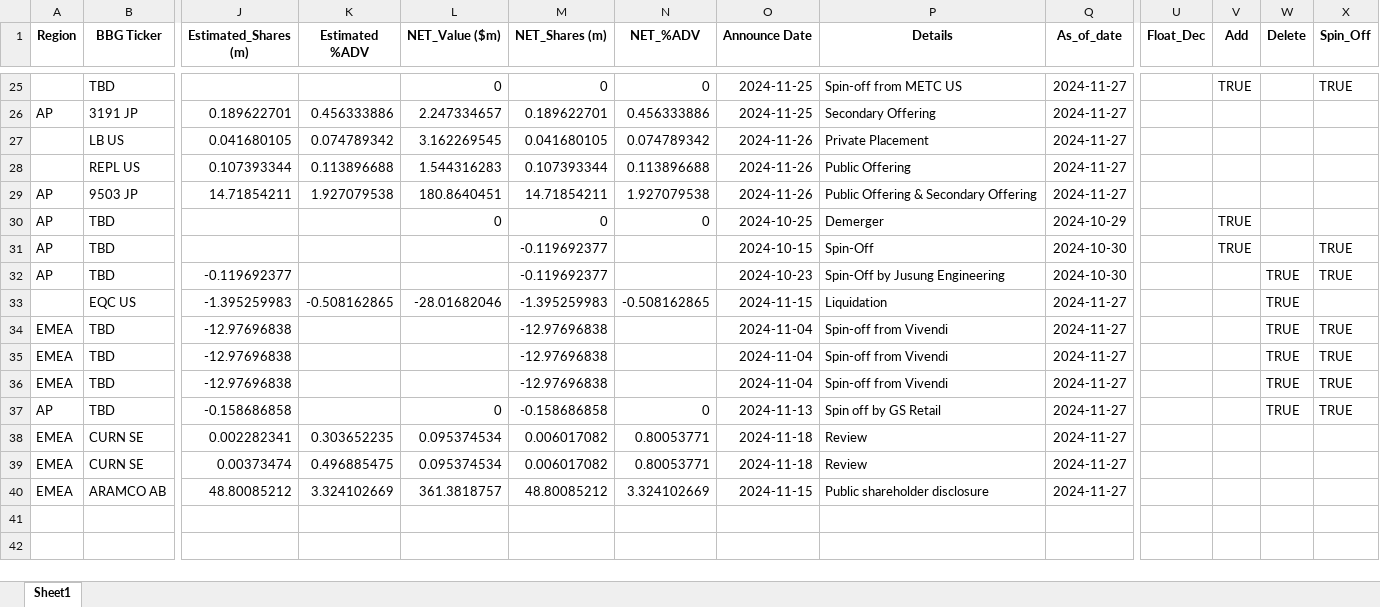
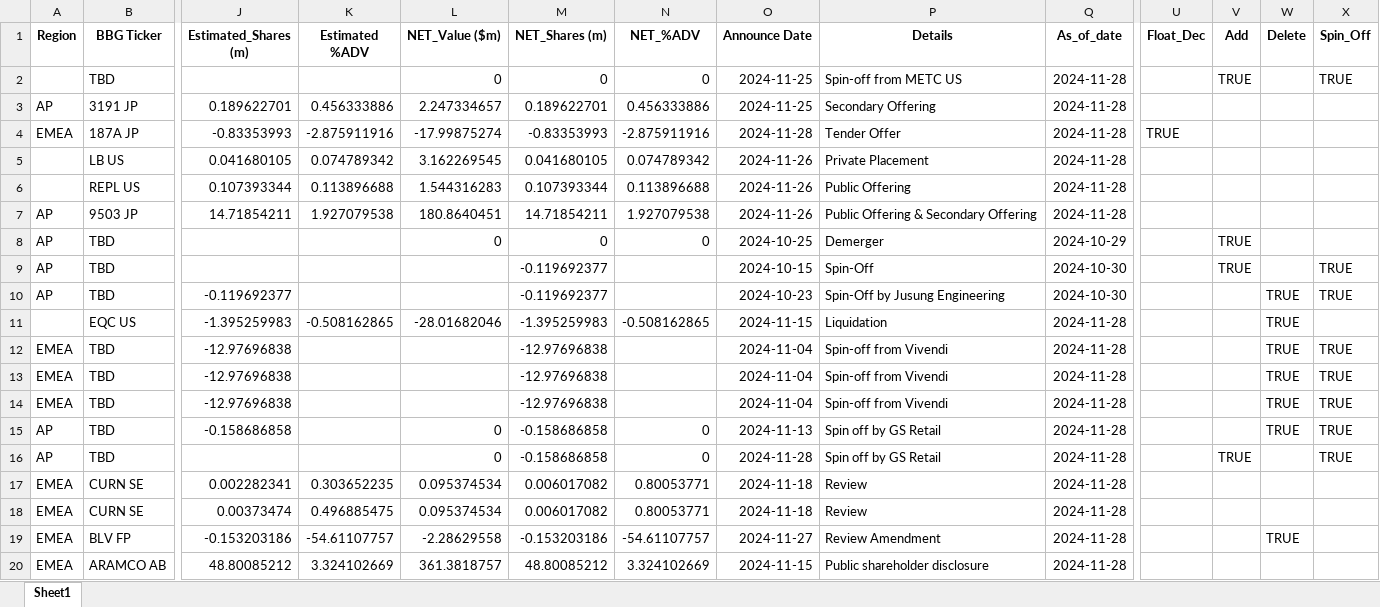
Before and after one commit to arjunkilaru/rebalances, an Excel workbook: JPM_UPCOMING_INDEX_EVENTS.xlsx, sheet Sheet1, drawn as a sheet; only a part is shown, gaps mark what is left out; values as stored, in another font and other column widths than the file's, no borders; addresses are those after the commit; rows hold the shown columns only; the diff covers the shown part only; the diff names each change by its address in the sheet, - before the commit and + after, or states it on an @@ line.

```diff
--- a/JPM_UPCOMING_INDEX_EVENTS.xlsx (sheet Sheet1)
+++ b/JPM_UPCOMING_INDEX_EVENTS.xlsx (sheet Sheet1)
-Q2:Q3 (As_of_date): 2024-11-27
+Q2:Q3 (As_of_date): 2024-11-28
+row 4: EMEA | 187A JP | -0.83353993 | -2.875911916 | -17.99875274 | -0.83353993 | -2.875911916 | 2024-11-28 | Tender Offer | 2024-11-28 | TRUE
-Q5:Q7 (As_of_date): 2024-11-27
+Q5:Q7 (As_of_date): 2024-11-28
-Q11:Q15 (As_of_date): 2024-11-27
+Q11:Q15 (As_of_date): 2024-11-28
+row 16: AP | TBD |  |  | 0 | -0.158686858 | 0 | 2024-11-28 | Spin off by GS Retail | 2024-11-28 |  | TRUE |  | TRUE
-Q17:Q18 (As_of_date): 2024-11-27
+Q17:Q18 (As_of_date): 2024-11-28
+row 19: EMEA | BLV FP | -0.153203186 | -54.61107757 | -2.28629558 | -0.153203186 | -54.61107757 | 2024-11-27 | Review Amendment | 2024-11-28 |  |  | TRUE
-Q20 (As_of_date): 2024-11-27
+Q20 (As_of_date): 2024-11-28
```
Also changed, not shown: 23 removed rows elsewhere in this sheet, 1 other file.
